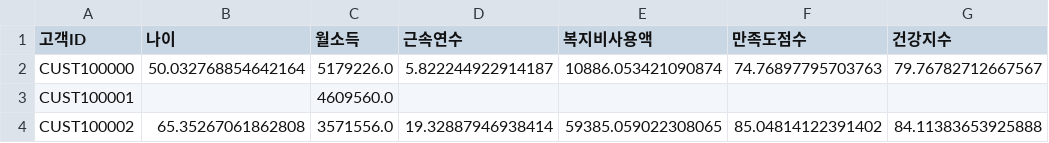
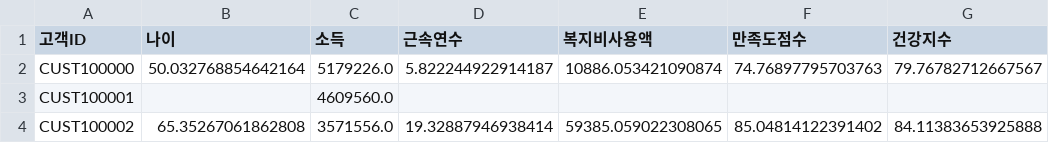
Before and after one commit to seoljinuk/statistics_visualization_project, a CSV file: dataIn/고객복지데이터셋.csv, drawn as a sheet; only a part is shown; the diff names each change by its address in the sheet, - before the commit and + after, or states it on an @@ line.

```diff
--- a/dataIn/고객복지데이터셋.csv
+++ b/dataIn/고객복지데이터셋.csv
-C1: 월소득
+C1: 소득
```
Also changed, not shown: dataIn/고객복지데이터셋Cleaned.csv, 38 other files.
